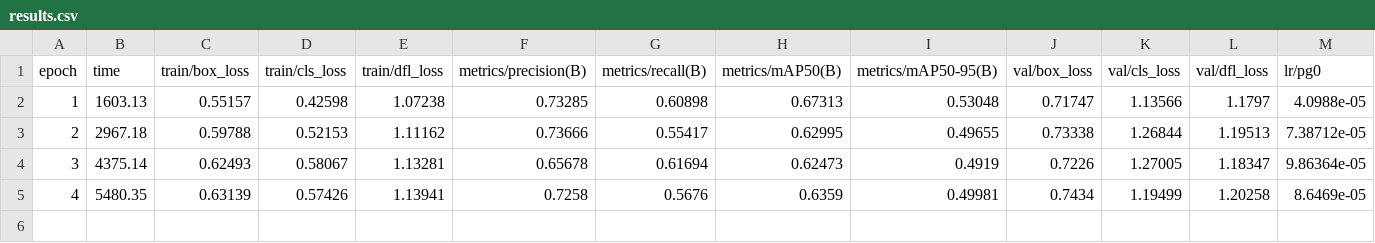
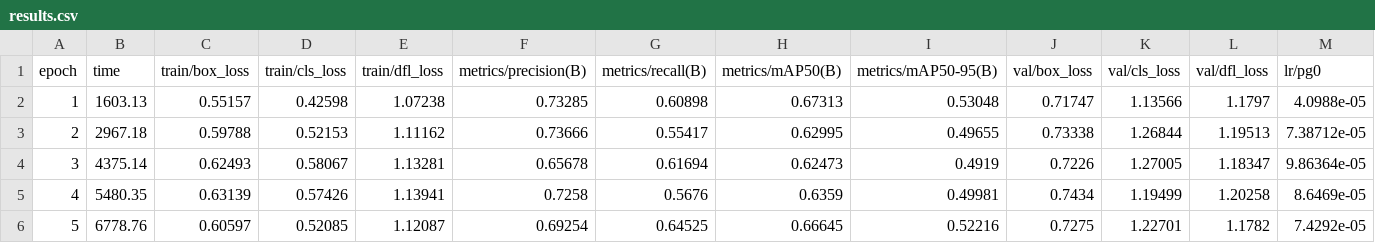
Before and after one commit to CodeByAtharva/E-Waste-Detection-model, a CSV file: runs/detect/train7/results.csv, drawn as a sheet; only a part is shown; rows hold the shown columns only; the diff names each change by its address in the sheet, - before the commit and + after, or states it on an @@ line.

Commit message:
fifth epochs done

```diff
--- a/runs/detect/train7/results.csv
+++ b/runs/detect/train7/results.csv
+row 6: 5 | 6778.76 | 0.60597 | 0.52085 | 1.12087 | 0.69254 | 0.64525 | 0.66645 | 0.52216 | 0.7275 | 1.22701 | 1.1782 | 7.4292e-05
```
